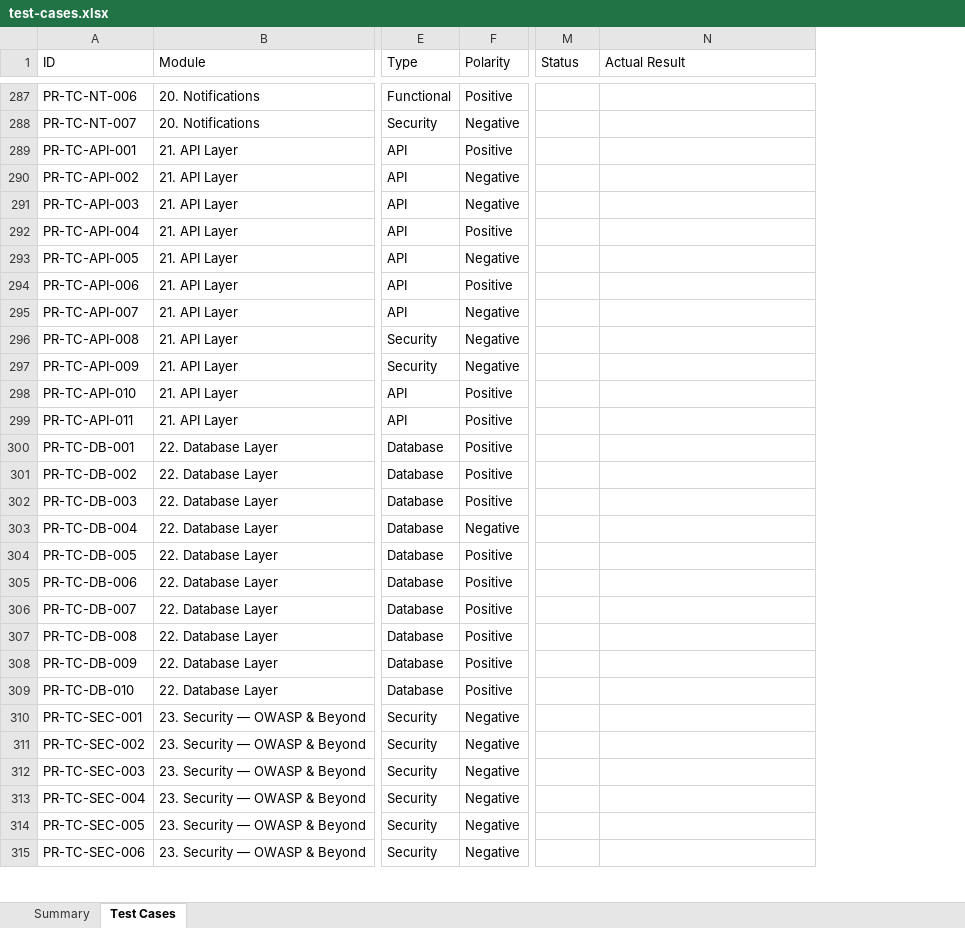
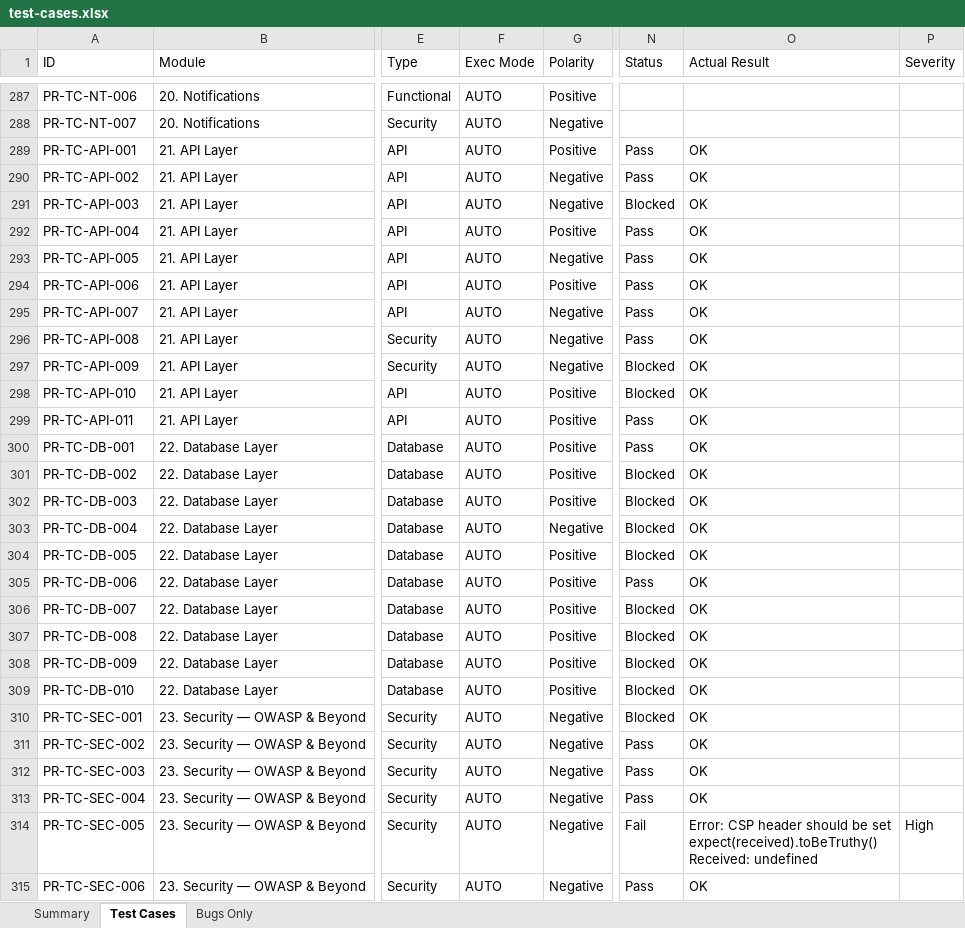
Before and after one commit to SamarthPaul/Prime-Documents, an Excel workbook: test-cases.xlsx, sheet Test Cases, drawn as a sheet; only a part is shown, gaps mark what is left out; values as stored, in another font and other column widths than the file's, no cell formats; addresses are those after the commit; ↵ is a line break in a cell; the diff covers the shown part only; the diff names each change by its address in the sheet, - before the commit and + after, or states it on an @@ line.

```diff
--- a/test-cases.xlsx (sheet Test Cases)
+++ b/test-cases.xlsx (sheet Test Cases)
+sheet tab: Bugs Only
+column F (Exec Mode), rows 287-315: all AUTO
+column P (Severity), row 314: High
-N289:N290 (Status): (empty)
+N289:N290 (Status): Pass
-O289:O313 (Actual Result): (empty)
+O289:O313 (Actual Result): OK
-N291 (Status): (empty)
+N291 (Status): Blocked
-N292:N296 (Status): (empty)
+N292:N296 (Status): Pass
-N297:N298 (Status): (empty)
+N297:N298 (Status): Blocked
-N299:N300 (Status): (empty)
+N299:N300 (Status): Pass
-N301:N304 (Status): (empty)
+N301:N304 (Status): Blocked
-N305 (Status): (empty)
+N305 (Status): Pass
-N306:N310 (Status): (empty)
+N306:N310 (Status): Blocked
-N311:N313 (Status): (empty)
+N311:N313 (Status): Pass
-N314 (Status): (empty)
+N314 (Status): Fail
-O314 (Actual Result): (empty)
+O314 (Actual Result): Error: CSP header should be set ↵ expect(received).toBeTruthy() ↵ Received: undefined
-N315 (Status): (empty)
+N315 (Status): Pass
-O315 (Actual Result): (empty)
+O315 (Actual Result): OK
```
Also changed, not shown: 297 edited cells elsewhere in this sheet, sheet Summary, cell formats, 23 other files.
